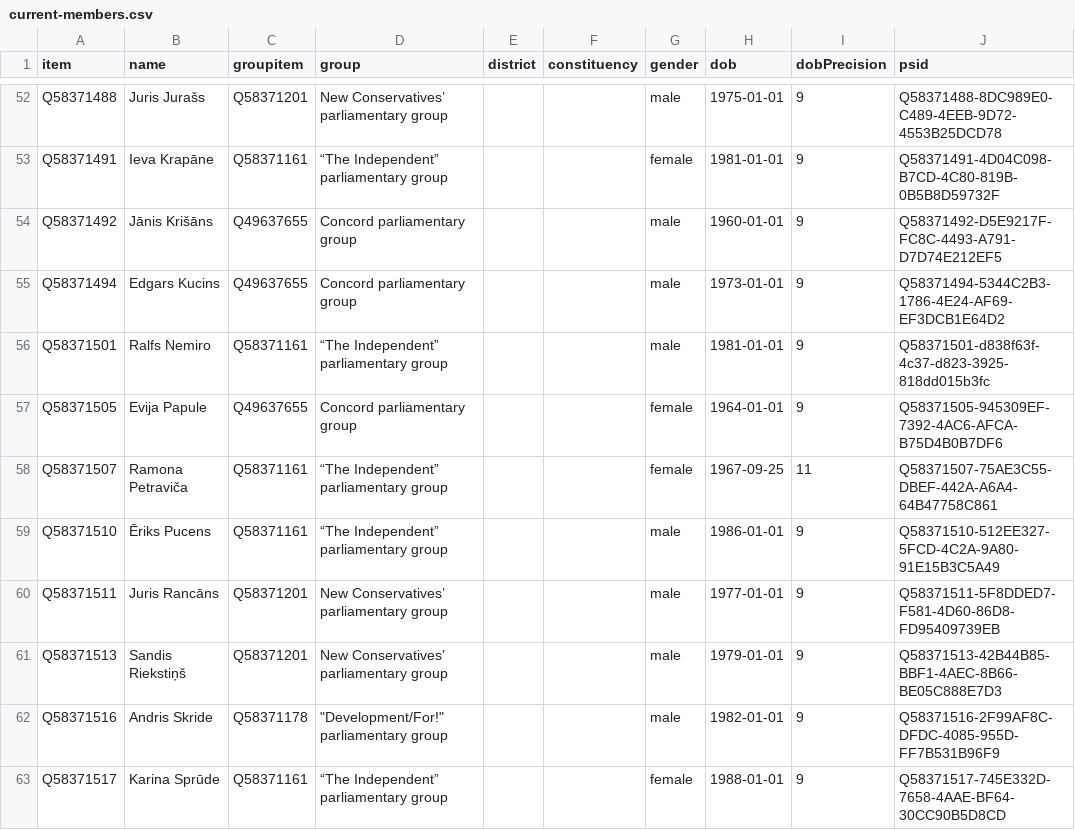
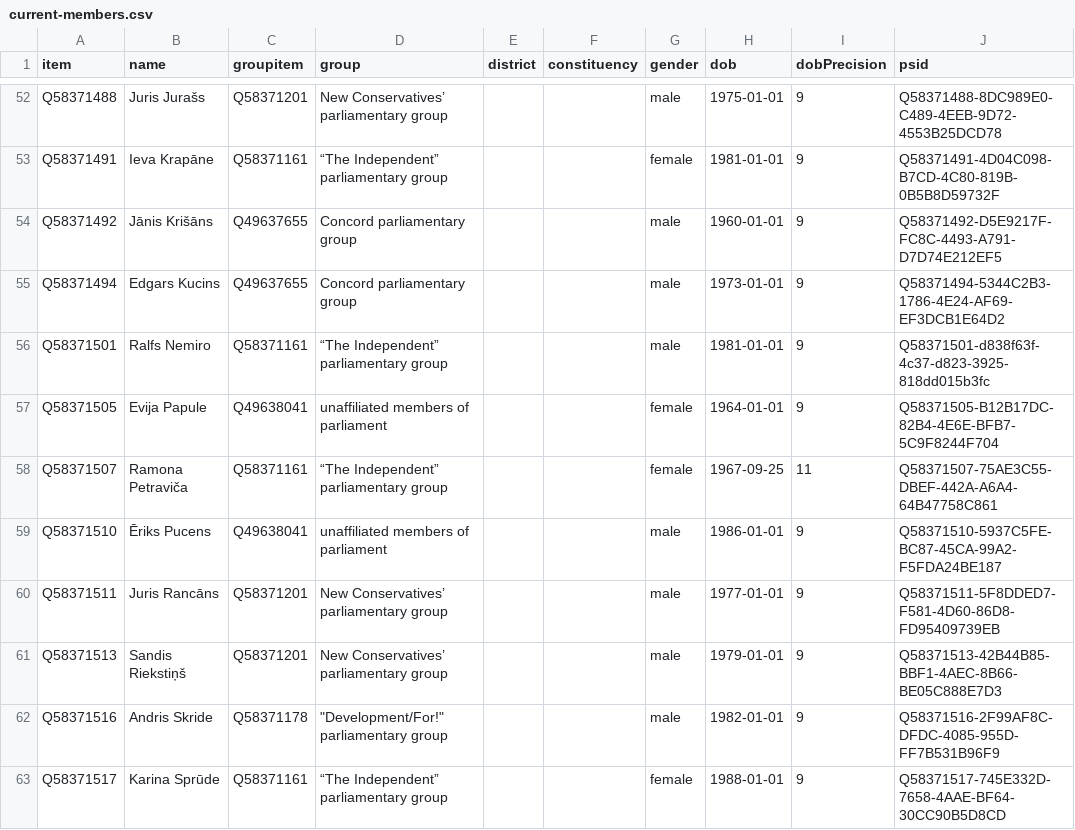
Before and after one commit to every-politician-scrapers/latvia-saeima, a CSV file: wikidata/results/current-members.csv, drawn as a sheet; only a part is shown, gaps mark what is left out; the diff covers the shown part only.

```diff
--- a/wikidata/results/current-members.csv
+++ b/wikidata/results/current-members.csv
@@ -56,5 +56,5 @@ Q58371494,Edgars Kucins,Q49637655,Concord parliamentary group,,,male,1973-01-01,
 Q58371501,Ralfs Nemiro,Q58371161,“The Independent” parliamentary group,,,male,1981-01-01,9,Q58371501-d838f63f-4c37-d823-3925-818dd015b3fc
-Q58371505,Evija Papule,Q49637655,Concord parliamentary group,,,female,1964-01-01,9,Q58371505-945309EF-7392-4AC6-AFCA-B75D4B0B7DF6
+Q58371505,Evija Papule,Q49638041,unaffiliated members of parliament,,,female,1964-01-01,9,Q58371505-B12B17DC-82B4-4E6E-BFB7-5C9F8244F704
 Q58371507,Ramona Petraviča,Q58371161,“The Independent” parliamentary group,,,female,1967-09-25,11,Q58371507-75AE3C55-DBEF-442A-A6A4-64B47758C861
-Q58371510,Ēriks Pucens,Q58371161,“The Independent” parliamentary group,,,male,1986-01-01,9,Q58371510-512EE327-5FCD-4C2A-9A80-91E15B3C5A49
+Q58371510,Ēriks Pucens,Q49638041,unaffiliated members of parliament,,,male,1986-01-01,9,Q58371510-5937C5FE-BC87-45CA-99A2-F5FDA24BE187
 Q58371511,Juris Rancāns,Q58371201,New Conservatives’ parliamentary group,,,male,1977-01-01,9,Q58371511-5F8DDED7-F581-4D60-86D8-FD95409739EB
```
Also changed, not shown: 44 edited cells elsewhere in this file.
